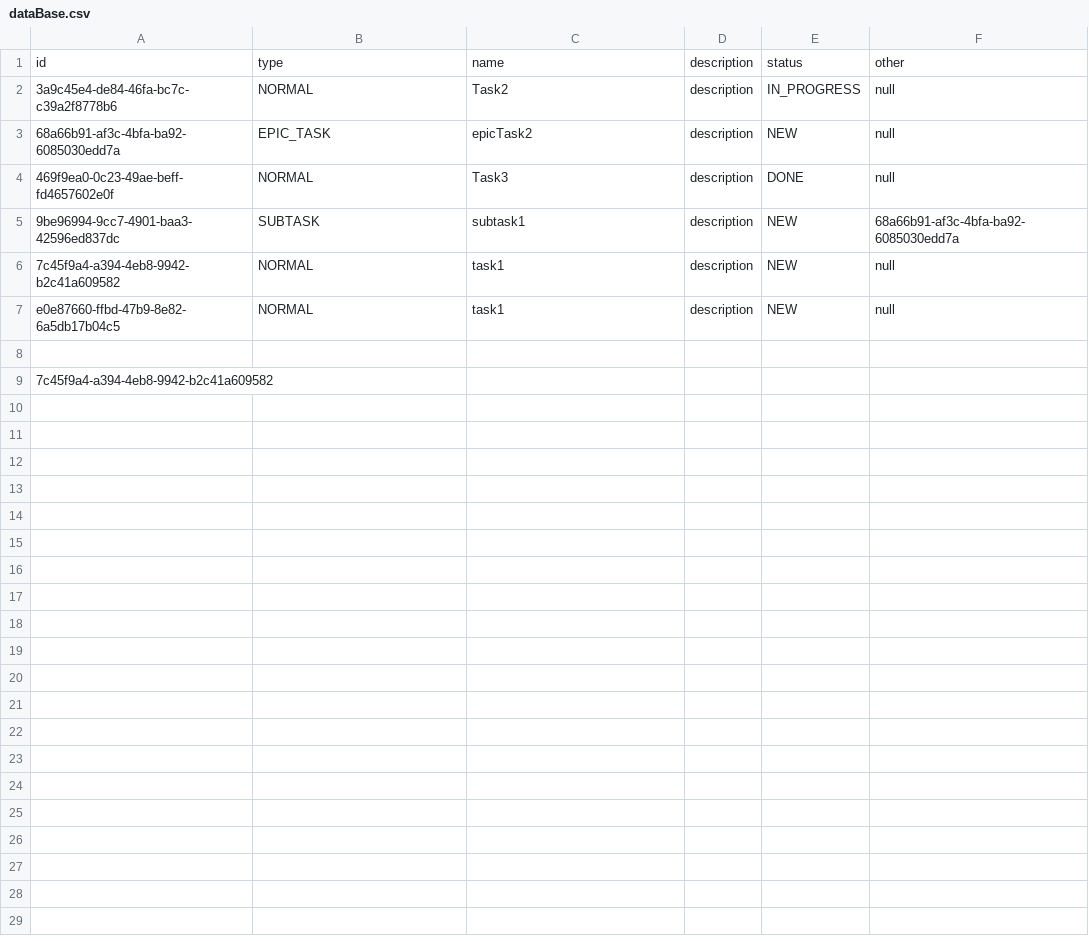
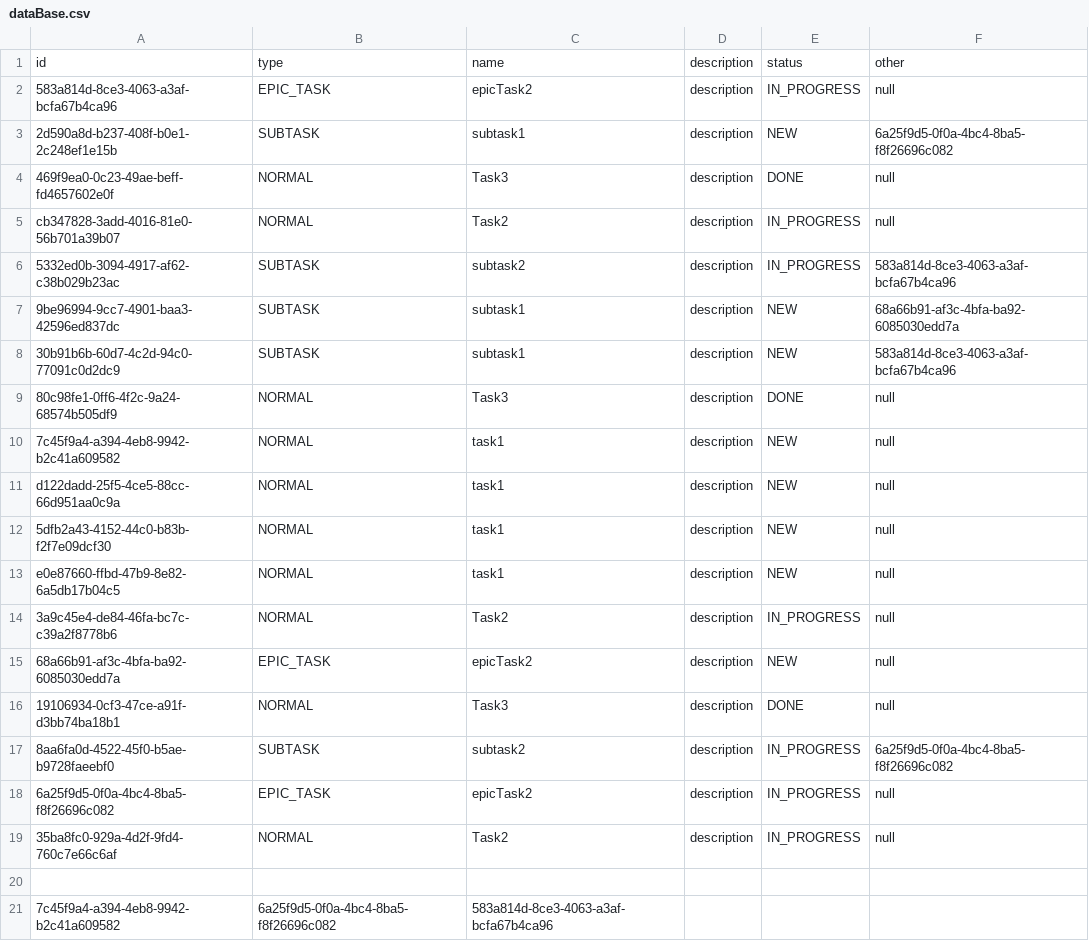
Before and after one commit to KalyghniiA/java-kanban, a CSV file: resources/dataBase.csv, drawn as a sheet.

Commit message:
fix update EpicTask

```diff
--- a/resources/dataBase.csv
+++ b/resources/dataBase.csv
@@ -1,9 +1,21 @@
 id,type,name,description,status,other
+583a814d-8ce3-4063-a3af-bcfa67b4ca96,EPIC_TASK,epicTask2,description,IN_PROGRESS,null
+2d590a8d-b237-408f-b0e1-2c248ef1e15b,SUBTASK,subtask1,description,NEW,6a25f9d5-0f0a-4bc4-8ba5-f8f26696c082
+469f9ea0-0c23-49ae-beff-fd4657602e0f,NORMAL,Task3,description,DONE,null
+cb347828-3add-4016-81e0-56b701a39b07,NORMAL,Task2,description,IN_PROGRESS,null
+5332ed0b-3094-4917-af62-c38b029b23ac,SUBTASK,subtask2,description,IN_PROGRESS,583a814d-8ce3-4063-a3af-bcfa67b4ca96
+9be96994-9cc7-4901-baa3-42596ed837dc,SUBTASK,subtask1,description,NEW,68a66b91-af3c-4bfa-ba92-6085030edd7a
+30b91b6b-60d7-4c2d-94c0-77091c0d2dc9,SUBTASK,subtask1,description,NEW,583a814d-8ce3-4063-a3af-bcfa67b4ca96
+80c98fe1-0ff6-4f2c-9a24-68574b505df9,NORMAL,Task3,description,DONE,null
+7c45f9a4-a394-4eb8-9942-b2c41a609582,NORMAL,task1,description,NEW,null
+d122dadd-25f5-4ce5-88cc-66d951aa0c9a,NORMAL,task1,description,NEW,null
+5dfb2a43-4152-44c0-b83b-f2f7e09dcf30,NORMAL,task1,description,NEW,null
+e0e87660-ffbd-47b9-8e82-6a5db17b04c5,NORMAL,task1,description,NEW,null
 3a9c45e4-de84-46fa-bc7c-c39a2f8778b6,NORMAL,Task2,description,IN_PROGRESS,null
 68a66b91-af3c-4bfa-ba92-6085030edd7a,EPIC_TASK,epicTask2,description,NEW,null
-469f9ea0-0c23-49ae-beff-fd4657602e0f,NORMAL,Task3,description,DONE,null
-9be96994-9cc7-4901-baa3-42596ed837dc,SUBTASK,subtask1,description,NEW,68a66b91-af3c-4bfa-ba92-6085030edd7a
-7c45f9a4-a394-4eb8-9942-b2c41a609582,NORMAL,task1,description,NEW,null
-e0e87660-ffbd-47b9-8e82-6a5db17b04c5,NORMAL,task1,description,NEW,null
+19106934-0cf3-47ce-a91f-d3bb74ba18b1,NORMAL,Task3,description,DONE,null
+8aa6fa0d-4522-45f0-b5ae-b9728faeebf0,SUBTASK,subtask2,description,IN_PROGRESS,6a25f9d5-0f0a-4bc4-8ba5-f8f26696c082
+6a25f9d5-0f0a-4bc4-8ba5-f8f26696c082,EPIC_TASK,epicTask2,description,IN_PROGRESS,null
+35ba8fc0-929a-4d2f-9fd4-760c7e66c6af,NORMAL,Task2,description,IN_PROGRESS,null
 
-7c45f9a4-a394-4eb8-9942-b2c41a609582
+7c45f9a4-a394-4eb8-9942-b2c41a609582,6a25f9d5-0f0a-4bc4-8ba5-f8f26696c082,583a814d-8ce3-4063-a3af-bcfa67b4ca96
```
Also changed, not shown: 2 other files.
